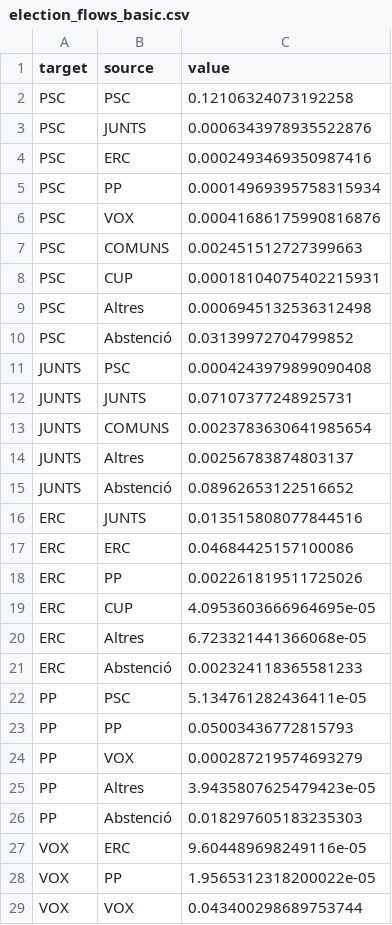
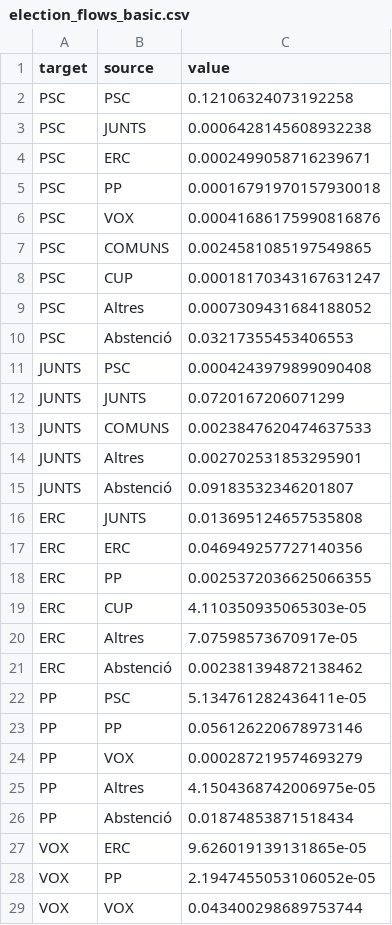
Before and after one commit to la1qa/Markov-Modelling-of-Electoral-Systems, a CSV file: election_flows_data/election_flows_basic.csv, drawn as a sheet; only a part is shown; the diff covers the shown part only.

```diff
--- a/election_flows_data/election_flows_basic.csv
+++ b/election_flows_data/election_flows_basic.csv
@@ -2,28 +2,28 @@ target,source,value
 PSC,PSC,0.12106324073192258
-PSC,JUNTS,0.0006343978935522876
-PSC,ERC,0.0002493469350987416
-PSC,PP,0.00014969395758315934
+PSC,JUNTS,0.0006428145608932238
+PSC,ERC,0.0002499058716239671
+PSC,PP,0.00016791970157930018
 PSC,VOX,0.00041686175990816876
-PSC,COMUNS,0.002451512727399663
-PSC,CUP,0.00018104075402215931
-PSC,Altres,0.0006945132536312498
-PSC,Abstenció,0.03139972704799852
+PSC,COMUNS,0.0024581085197549865
+PSC,CUP,0.00018170343167631247
+PSC,Altres,0.0007309431684188052
+PSC,Abstenció,0.03217355453406553
 JUNTS,PSC,0.0004243979899090408
-JUNTS,JUNTS,0.07107377248925731
-JUNTS,COMUNS,0.0023783630641985654
-JUNTS,Altres,0.00256783874803137
-JUNTS,Abstenció,0.08962653122516652
-ERC,JUNTS,0.013515808077844516
-ERC,ERC,0.04684425157100086
-ERC,PP,0.002261819511725026
-ERC,CUP,4.0953603666964695e-05
-ERC,Altres,6.723321441366068e-05
-ERC,Abstenció,0.002324118365581233
+JUNTS,JUNTS,0.0720167206071299
+JUNTS,COMUNS,0.0023847620474637533
+JUNTS,Altres,0.002702531853295901
+JUNTS,Abstenció,0.09183532346201807
+ERC,JUNTS,0.013695124657535808
+ERC,ERC,0.046949257727140356
+ERC,PP,0.0025372036625066355
+ERC,CUP,4.110350935065303e-05
+ERC,Altres,7.07598573670917e-05
+ERC,Abstenció,0.002381394872138462
 PP,PSC,5.134761282436411e-05
-PP,PP,0.05003436772815793
+PP,PP,0.056126220678973146
 PP,VOX,0.000287219574693279
-PP,Altres,3.9435807625479423e-05
-PP,Abstenció,0.018297605183235303
-VOX,ERC,9.604489698249116e-05
-VOX,PP,1.9565312318200022e-05
+PP,Altres,4.1504368742006975e-05
+PP,Abstenció,0.01874853871518434
+VOX,ERC,9.626019139131865e-05
+VOX,PP,2.1947455053106052e-05
 VOX,VOX,0.043400298689753744
```
Also changed, not shown: 7 removed rows and 22 edited cells elsewhere in this file, 40 other files.
